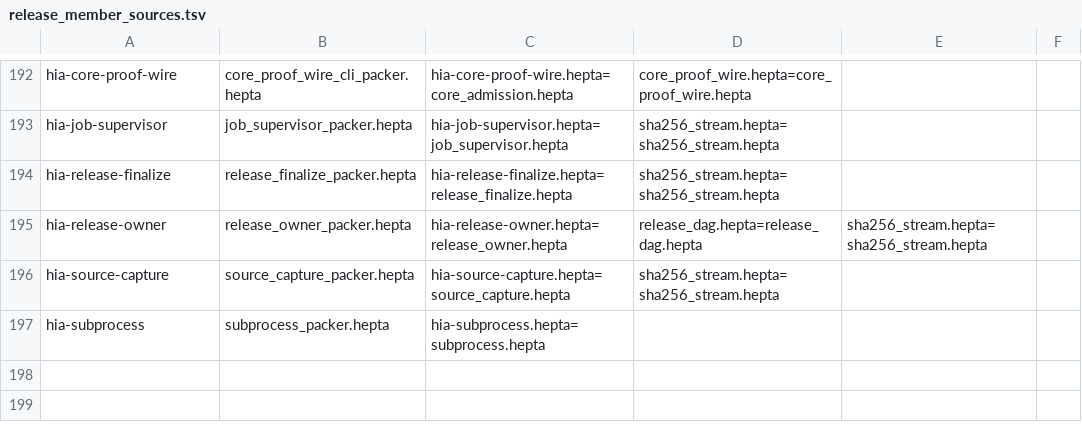
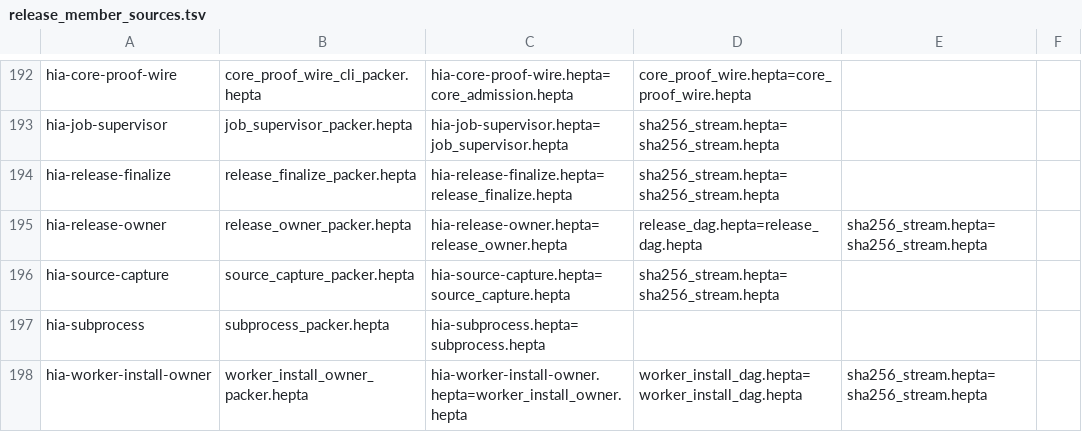
Before and after one commit to TrillionniumFoundation/Hepta, a TSV file: examples/hia_bootstrap/release_member_sources.tsv, drawn as a sheet; only a part is shown, gaps mark what is left out.

Commit message:
Integrate native Worker installation owner into the closed source release

```diff
--- a/examples/hia_bootstrap/release_member_sources.tsv
+++ b/examples/hia_bootstrap/release_member_sources.tsv
@@ -197 +197,2 @@ hia-source-capture	source_capture_packer.hepta	hia-source-capture.hepta=source_c
 hia-subprocess	subprocess_packer.hepta	hia-subprocess.hepta=subprocess.hepta
+hia-worker-install-owner	worker_install_owner_packer.hepta	hia-worker-install-owner.hepta=worker_install_owner.hepta	worker_install_dag.hepta=worker_install_dag.hepta	sha256_stream.hepta=sha256_stream.hepta
```
Also changed, not shown: 43 other files.
